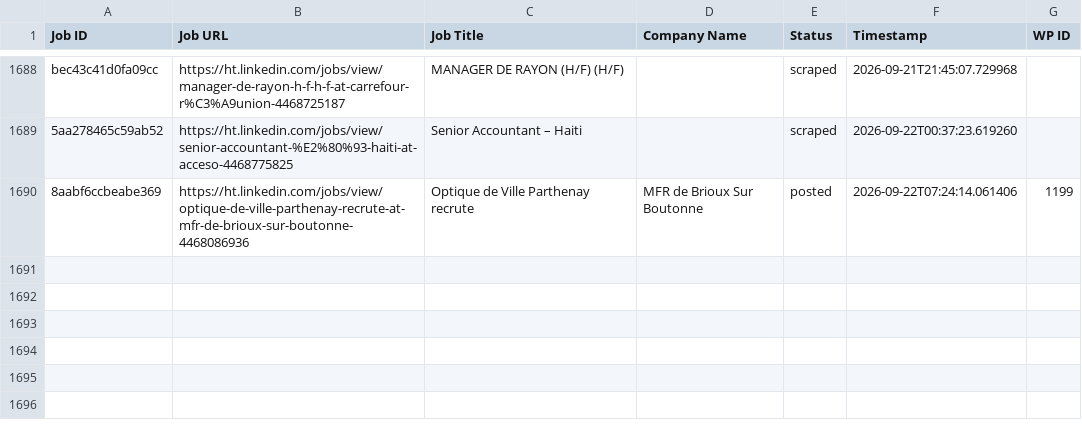
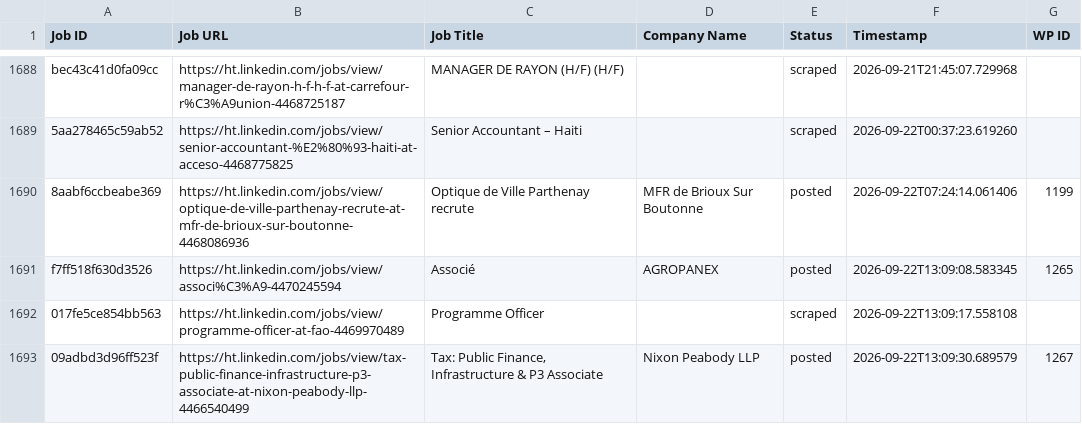
Before and after one commit to innovationinc2000/ht, a CSV file: processed_jobs.csv, drawn as a sheet; only a part is shown, gaps mark what is left out; the diff names each change by its address in the sheet, - before the commit and + after, or states it on an @@ line.

```diff
--- a/processed_jobs.csv
+++ b/processed_jobs.csv
+row 1691: f7ff518f630d3526 | https://ht.linkedin.com/jobs/view/associ%C3%A9-4470245594 | Associé | AGROPANEX | posted | 2026-09-22T13:09:08.583345 | 1265
+row 1692: 017fe5ce854bb563 | https://ht.linkedin.com/jobs/view/programme-officer-at-fao-4469970489 | Programme Officer |  | scraped | 2026-09-22T13:09:17.558108
+row 1693: 09adbd3d96ff523f | https://ht.linkedin.com/jobs/view/tax-public-finance-infrastructure-p3-associate-at-nixon-peabody-llp-4466540499 | Tax: Public Finance, Infrastructure & P3 Associate | Nixon Peabody LLP | posted | 2026-09-22T13:09:30.689579 | 1267
```
